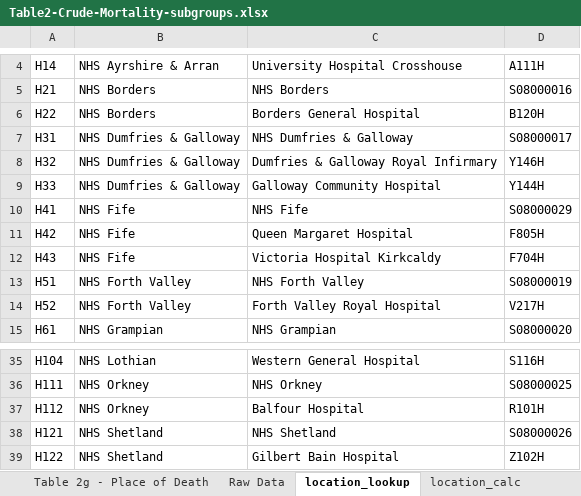
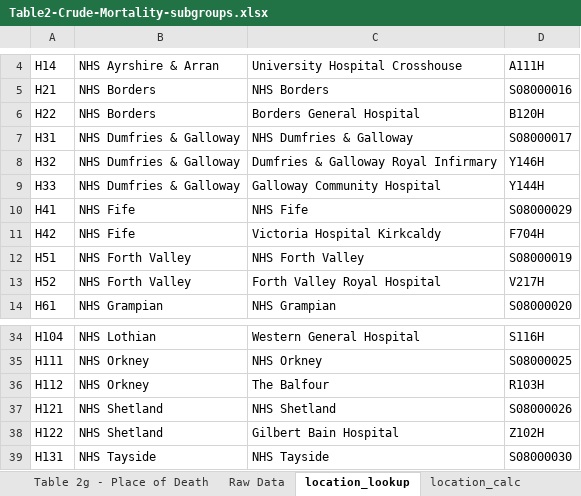
Before and after one commit to Public-Health-Scotland/hsmr, an Excel workbook: reference_files/Table2-Crude-Mortality-subgroups.xlsx, sheet location_lookup, drawn as a sheet; only a part is shown, gaps mark what is left out; the shorter side is filled out with more unchanged rows; values as stored, in another font and other column widths than the file's, no borders; removed rows and columns are numbered as before the commit, all else as after; the diff names each change by its address in the sheet, - before the commit and + after, or states it on an @@ line.

Commit message:
Update Table 2 location lookup
Updates The Balfour to new name and code, removes the Queen Margaret from Fife.

```diff
--- a/reference_files/Table2-Crude-Mortality-subgroups.xlsx (sheet location_lookup)
+++ b/reference_files/Table2-Crude-Mortality-subgroups.xlsx (sheet location_lookup)
-C11: Queen Margaret Hospital
+C11: Victoria Hospital Kirkcaldy
-D11: F805H
+D11: F704H
-row 12: H43 | NHS Fife | Victoria Hospital Kirkcaldy | F704H
-C36: Balfour Hospital
+C36: The Balfour
-D36: R101H
+D36: R103H
```
Also changed, not shown: charts or pictures.
